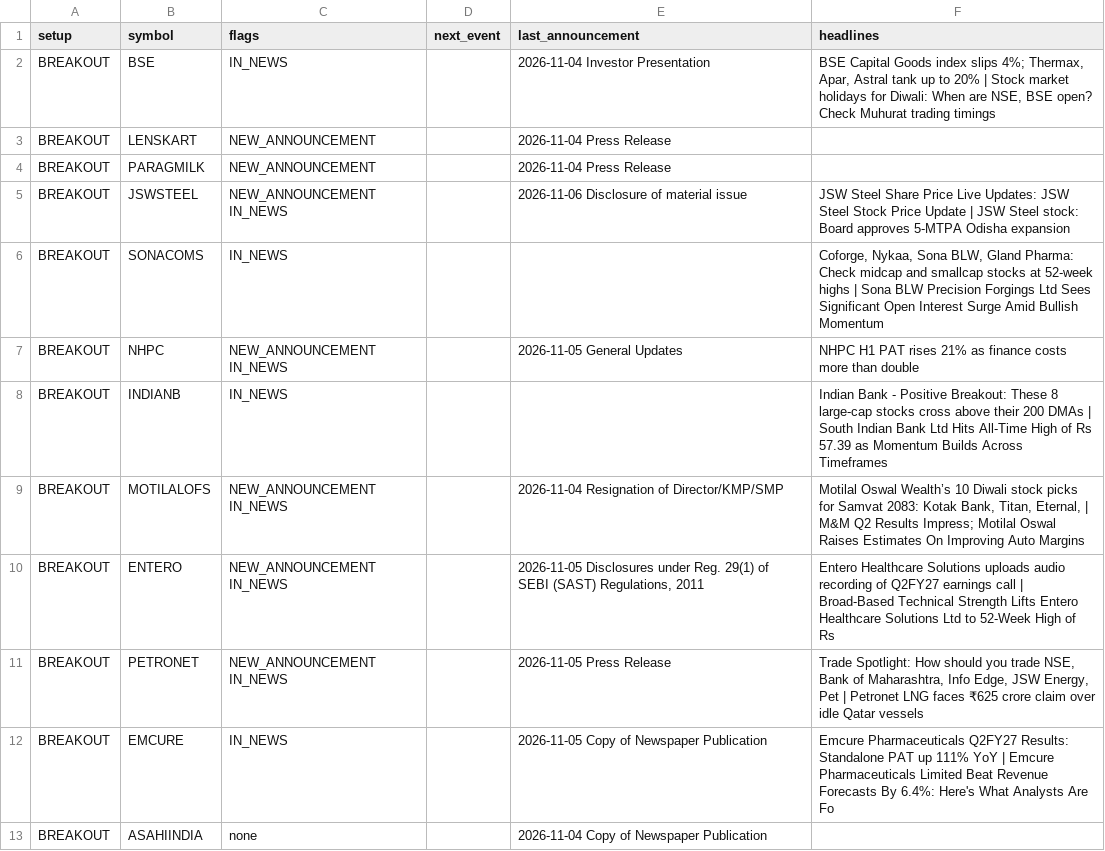
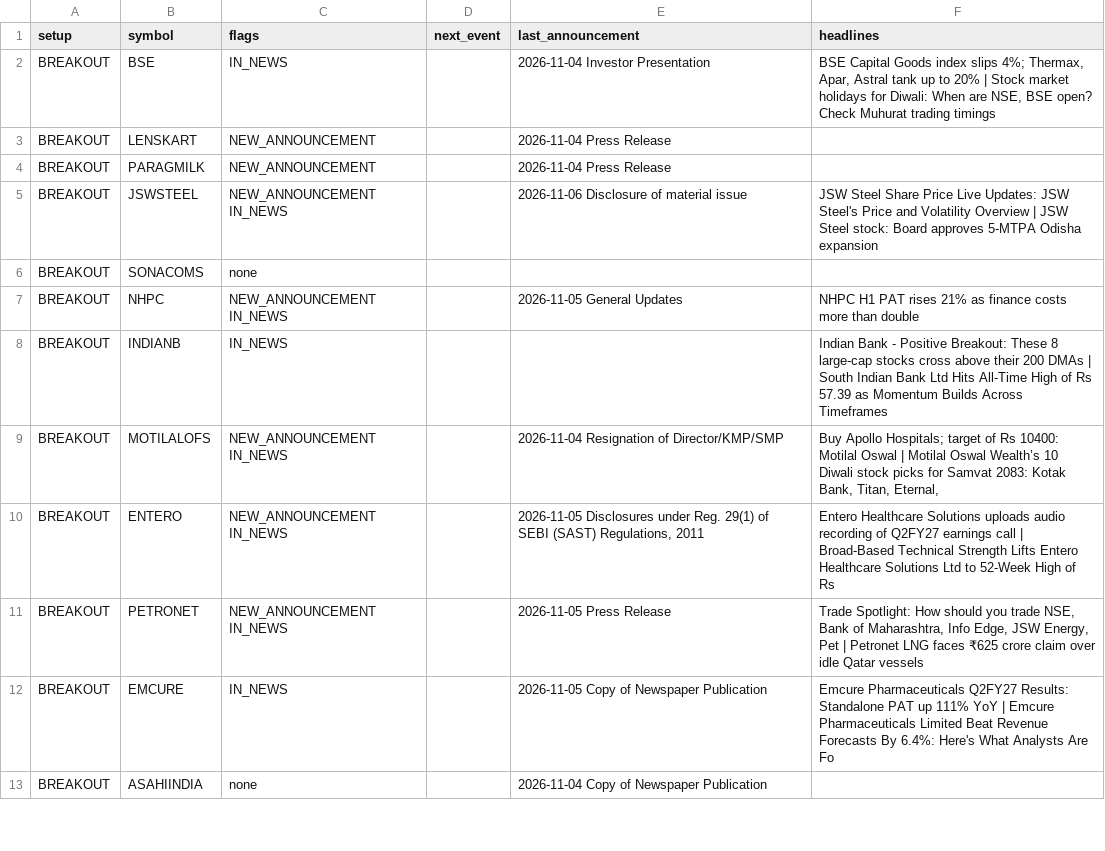
Before and after one commit to sufikipl-ops/swing-auto, a CSV file: docs/news_events.csv, drawn as a sheet; only a part is shown; the diff covers the shown part only.

```diff
--- a/docs/news_events.csv
+++ b/docs/news_events.csv
@@ -4,7 +4,7 @@ BREAKOUT,LENSKART,NEW_ANNOUNCEMENT,,2026-11-04 Press Release,
 BREAKOUT,PARAGMILK,NEW_ANNOUNCEMENT,,2026-11-04 Press Release,
-BREAKOUT,JSWSTEEL,NEW_ANNOUNCEMENT IN_NEWS,,2026-11-06 Disclosure of material issue,JSW Steel Share Price Live Updates: JSW Steel  Stock Price Update | JSW Steel stock: Board approves 5-MTPA Odisha expansion
-BREAKOUT,SONACOMS,IN_NEWS,,,"Coforge, Nykaa, Sona BLW, Gland Pharma: Check midcap and smallcap stocks at 52-week highs | Sona BLW Precision Forgings Ltd Sees Significant Open Interest Surge Amid Bullish Momentum"
+BREAKOUT,JSWSTEEL,NEW_ANNOUNCEMENT IN_NEWS,,2026-11-06 Disclosure of material issue,JSW Steel Share Price Live Updates: JSW Steel's Price and Volatility Overview | JSW Steel stock: Board approves 5-MTPA Odisha expansion
+BREAKOUT,SONACOMS,none,,,
 BREAKOUT,NHPC,NEW_ANNOUNCEMENT IN_NEWS,,2026-11-05 General Updates,NHPC H1 PAT rises 21% as finance costs more than double
 BREAKOUT,INDIANB,IN_NEWS,,,Indian Bank - Positive Breakout: These 8 large-cap stocks cross above their 200 DMAs | South Indian Bank Ltd Hits All-Time High of Rs 57.39 as Momentum Builds Across Timeframes
-BREAKOUT,MOTILALOFS,NEW_ANNOUNCEMENT IN_NEWS,,2026-11-04 Resignation of Director/KMP/SMP,"Motilal Oswal Wealth’s 10 Diwali stock picks for Samvat 2083: Kotak Bank, Titan, Eternal,  | M&M Q2 Results Impress; Motilal Oswal Raises Estimates On Improving Auto Margins"
+BREAKOUT,MOTILALOFS,NEW_ANNOUNCEMENT IN_NEWS,,2026-11-04 Resignation of Director/KMP/SMP,"Buy Apollo Hospitals; target of Rs 10400: Motilal Oswal | Motilal Oswal Wealth’s 10 Diwali stock picks for Samvat 2083: Kotak Bank, Titan, Eternal, "
 BREAKOUT,ENTERO,NEW_ANNOUNCEMENT IN_NEWS,,"2026-11-05 Disclosures under Reg. 29(1) of SEBI (SAST) Regulations, 2011",Entero Healthcare Solutions uploads audio recording of Q2FY27 earnings call | Broad-Based Technical Strength Lifts Entero Healthcare Solutions Ltd to 52-Week High of Rs
```
Also changed, not shown: 26 edited cells elsewhere in this file, out/news_events.csv, 7 other files.
